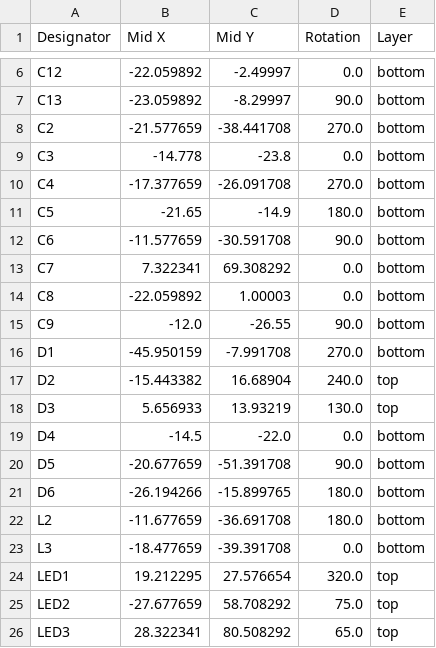
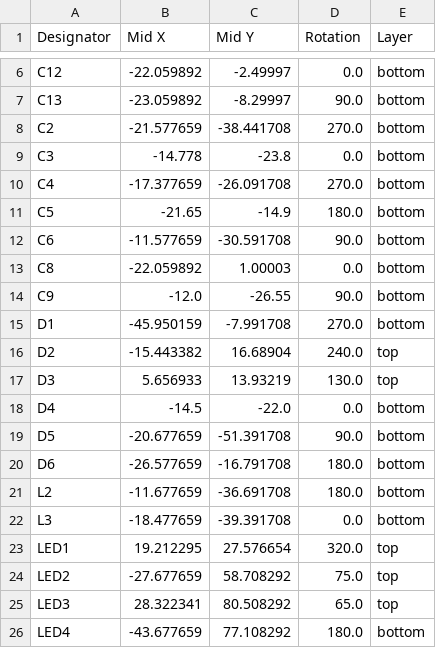
Before and after one commit to LimesKey/NameTagPCB, a CSV file: production/positions.csv, drawn as a sheet; only a part is shown, gaps mark what is left out; the shorter side is filled out with more unchanged rows; the diff covers the shown part only.

```diff
--- a/production/positions.csv
+++ b/production/positions.csv
@@ -12,3 +12,2 @@ C5,-21.65,-14.9,180.0,bottom
 C6,-11.577659,-30.591708,90.0,bottom
-C7,7.322341,69.308292,0.0,bottom
 C8,-22.059892,1.00003,0.0,bottom
@@ -20,3 +19,3 @@ D4,-14.5,-22.0,0.0,bottom
 D5,-20.677659,-51.391708,90.0,bottom
-D6,-26.194266,-15.899765,180.0,bottom
+D6,-26.577659,-16.791708,180.0,bottom
 L2,-11.677659,-36.691708,180.0,bottom
```
Also changed, not shown: 3 added rows, 4 removed rows and 9 edited cells elsewhere in this file, production/bom.csv, production/designators.csv, 2 other files.
